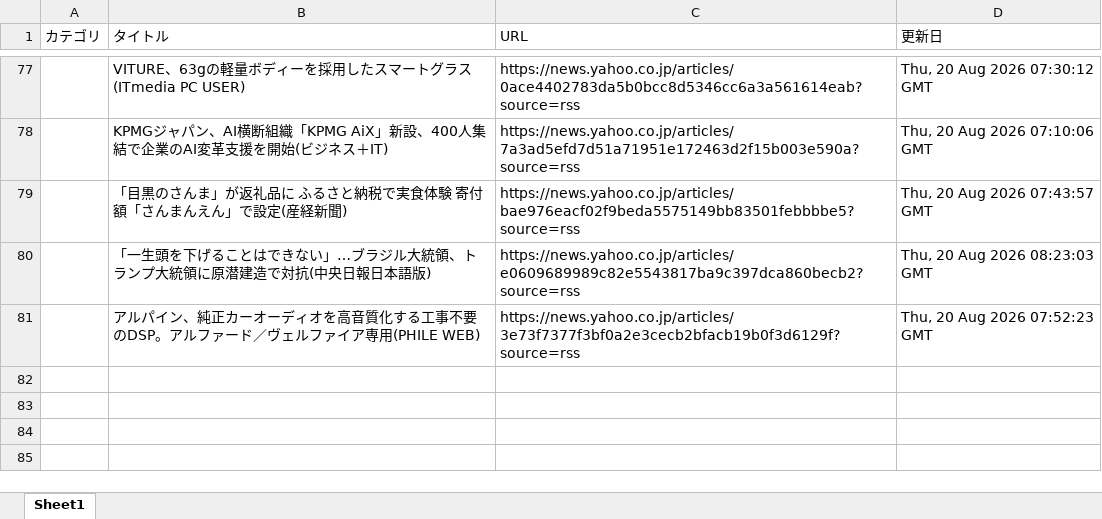
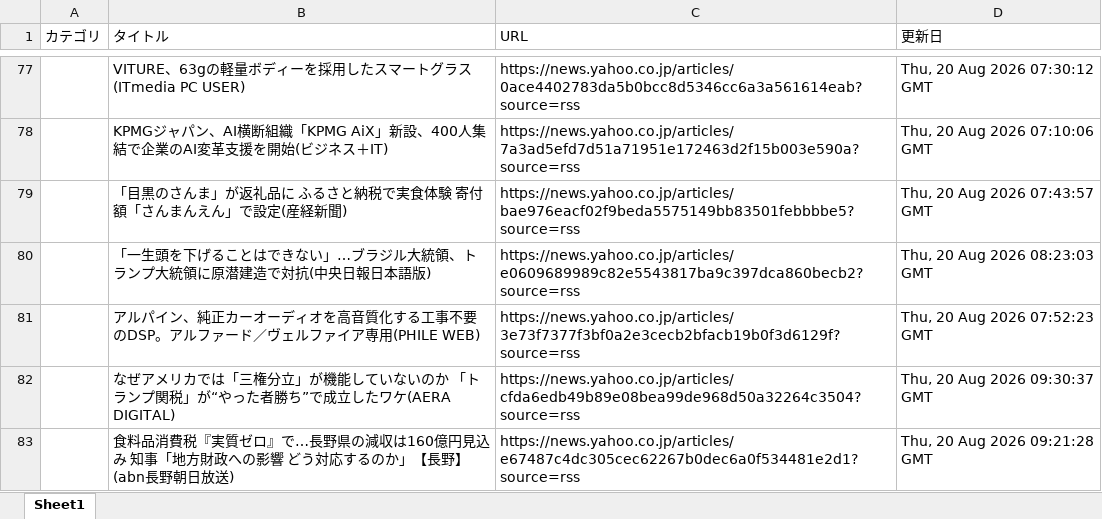
Before and after one commit to kouzen1114/news-bot, an Excel workbook: newsDB.xlsx, sheet Sheet1, drawn as a sheet; only a part is shown, gaps mark what is left out; values as stored, in another font and other column widths than the file's, no borders; the diff names each change by its address in the sheet, - before the commit and + after, or states it on an @@ line.

```diff
--- a/newsDB.xlsx (sheet Sheet1)
+++ b/newsDB.xlsx (sheet Sheet1)
+row 82:  | なぜアメリカでは「三権分立」が機能していないのか 「トランプ関税」が“やった者勝ち”で成立したワケ(AERA DIGITAL) | https://news.yahoo.co.jp/articles/cfda6edb49b89e08bea99de968d50a32264c3504?source=rss | Thu, 20 Aug 2026 09:30:37 GMT
+row 83:  | 食料品消費税『実質ゼロ』で…長野県の減収は160億円見込み 知事「地方財政への影響 どう対応するのか」【長野】(abn長野朝日放送) | https://news.yahoo.co.jp/articles/e67487c4dc305cec62267b0dec6a0f534481e2d1?source=rss | Thu, 20 Aug 2026 09:21:28 GMT
```
